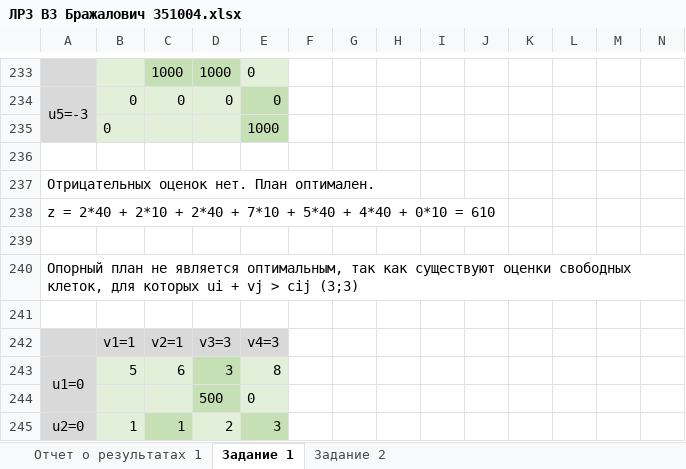
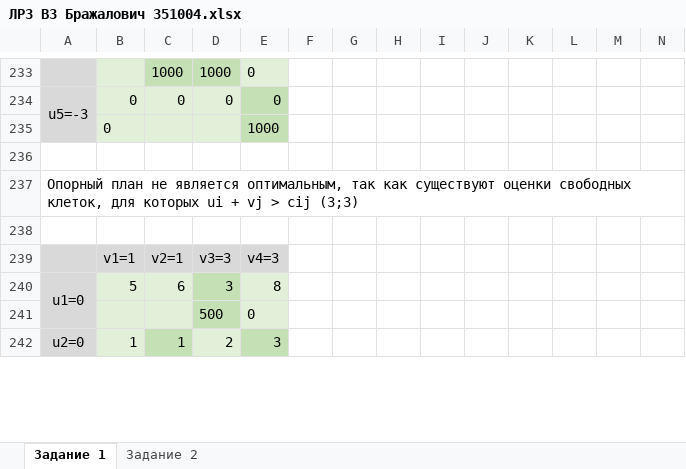
Before and after one commit to Sunn4eS/BSUIR, an Excel workbook: 5 semester/MathProg/lab 3/ЛР3 В3 Бражалович 351004.xlsx, sheet Задание 1, drawn as a sheet; only a part is shown, gaps mark what is left out; values as stored, in another font and other column widths than the file's, no borders; charts and pictures not drawn; rows hold the shown columns only; the diff names each change by its address in the sheet, - before the commit and + after, or states it on an @@ line.

```diff
--- a/5 semester/MathProg/lab 3/ЛР3 В3 Бражалович 351004.xlsx (sheet Задание 1)
+++ b/5 semester/MathProg/lab 3/ЛР3 В3 Бражалович 351004.xlsx (sheet Задание 1)
-sheet tab: Отчет о результатах 1
-row 237: Отрицательных оценок нет. План оптимален.
-row 238: z = 2*40 + 2*10 + 2*40 + 7*10 + 5*40 + 4*40 + 0*10 = 610
-row 239: (empty)
```
Also changed, not shown: sheet Задание 2, charts or pictures, 51 other files.
